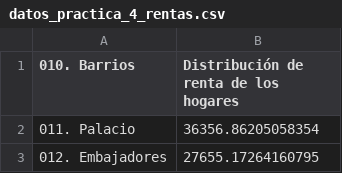
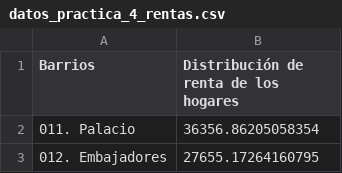
Before and after one commit to AsArquero/Tareas_conjuntas, a CSV file: src/data/datos_practica_4_rentas.csv, drawn as a sheet; only a part is shown.

Commit message:
Update datos_practica_4_rentas.csv

```diff
--- a/src/data/datos_practica_4_rentas.csv
+++ b/src/data/datos_practica_4_rentas.csv
@@ -1,2 +1,2 @@
-   010. Barrios, Distribución de renta de los hogares
+   Barrios, Distribución de renta de los hogares
    011. Palacio,36356.86205058354
```
